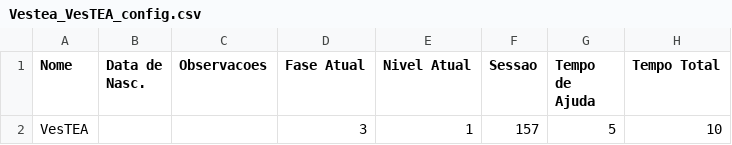
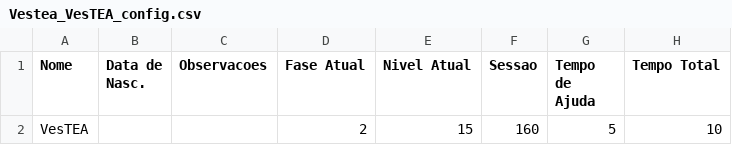
Before and after one commit to larvattea/ttea, a CSV file: Source/Jogadores/Vestea_VesTEA_config.csv, drawn as a sheet; only a part is shown; the diff names each change by its address in the sheet, - before the commit and + after, or states it on an @@ line.

```diff
--- a/Source/Jogadores/Vestea_VesTEA_config.csv
+++ b/Source/Jogadores/Vestea_VesTEA_config.csv
-D2 (Fase Atual): 3
+D2 (Fase Atual): 2
-E2 (Nivel Atual): 1
+E2 (Nivel Atual): 15
-F2 (Sessao): 157
+F2 (Sessao): 160
```
Also changed, not shown: Source/Jogadores/Vestea_VesTEA_sessao.csv, 2 other files.
